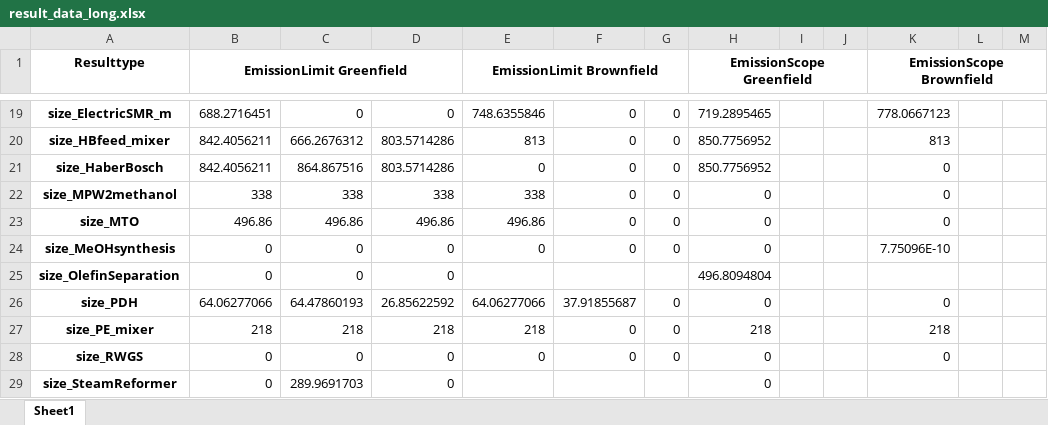
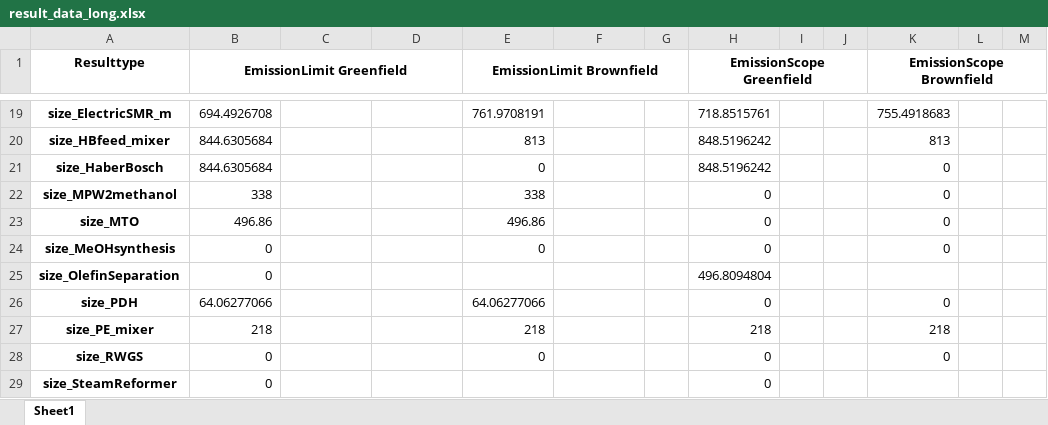
Before and after one commit to julia1071/AdOpT-NET0_ModelLink, an Excel workbook: Plotting/result_data_long.xlsx, sheet Sheet1, drawn as a sheet; only a part is shown, gaps mark what is left out; values as stored, in another font and other column widths than the file's, no borders; the diff covers the shown part only; the diff names each change by its address in the sheet, - before the commit and + after, or states it on an @@ line.

```diff
--- a/Plotting/result_data_long.xlsx (sheet Sheet1)
+++ b/Plotting/result_data_long.xlsx (sheet Sheet1)
-B19 (EmissionLimit Greenfield): 688.2716451
+B19 (EmissionLimit Greenfield): 694.4926708
-C19: 0
+C19: (empty)
-D19: 0
+D19: (empty)
-E19 (EmissionLimit Brownfield): 748.6355846
+E19 (EmissionLimit Brownfield): 761.9708191
-F19:F24: 0
+F19:F24: (empty)
-G19:G24: 0
+G19:G24: (empty)
-H19 (EmissionScope Greenfield): 719.2895465
+H19 (EmissionScope Greenfield): 718.8515761
-K19 (EmissionScope Brownfield): 778.0667123
+K19 (EmissionScope Brownfield): 755.4918683
-B20:B21 (EmissionLimit Greenfield): 842.4056211
+B20:B21 (EmissionLimit Greenfield): 844.6305684
-C20: 666.2676312
+C20: (empty)
-D20:D21: 803.5714286
+D20:D21: (empty)
-H20:H21 (EmissionScope Greenfield): 850.7756952
+H20:H21 (EmissionScope Greenfield): 848.5196242
-C21: 864.867516
+C21: (empty)
-C22: 338
+C22: (empty)
-D22: 338
+D22: (empty)
-C23: 496.86
+C23: (empty)
-D23: 496.86
+D23: (empty)
-C24:C25: 0
+C24:C25: (empty)
-D24:D25: 0
+D24:D25: (empty)
-K24 (EmissionScope Brownfield): 7.75096E-10
+K24 (EmissionScope Brownfield): 0
-C26: 64.47860193
+C26: (empty)
-D26: 26.85622592
+D26: (empty)
-F26: 37.91855687
+F26: (empty)
-G26:G28: 0
+G26:G28: (empty)
-C27: 218
+C27: (empty)
-D27: 218
+D27: (empty)
-F27:F28: 0
+F27:F28: (empty)
-C28: 0
+C28: (empty)
-D28:D29: 0
+D28:D29: (empty)
-C29: 289.9691703
+C29: (empty)
```
Also changed, not shown: 20 removed rows and 422 edited cells elsewhere in this sheet, 5 other files.
